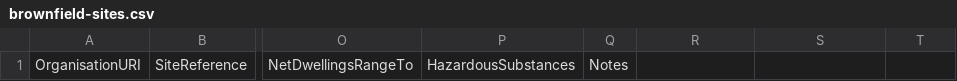
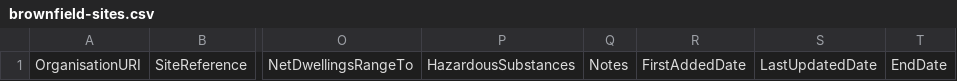
Before and after one commit to digital-land/digital-land.github.io, a CSV file: guidance/brownfield-sites/brownfield-sites.csv, drawn as a sheet; only a part is shown, gaps mark what is left out; the diff names each change by its address in the sheet, - before the commit and + after, or states it on an @@ line.

Commit message:
rebuilding site Thu Nov 21 13:52:21 UTC 2019

```diff
--- a/guidance/brownfield-sites/brownfield-sites.csv
+++ b/guidance/brownfield-sites/brownfield-sites.csv
-R1: (empty)
+R1: FirstAddedDate
-S1: (empty)
+S1: LastUpdatedDate
-T1: (empty)
+T1: EndDate
```
